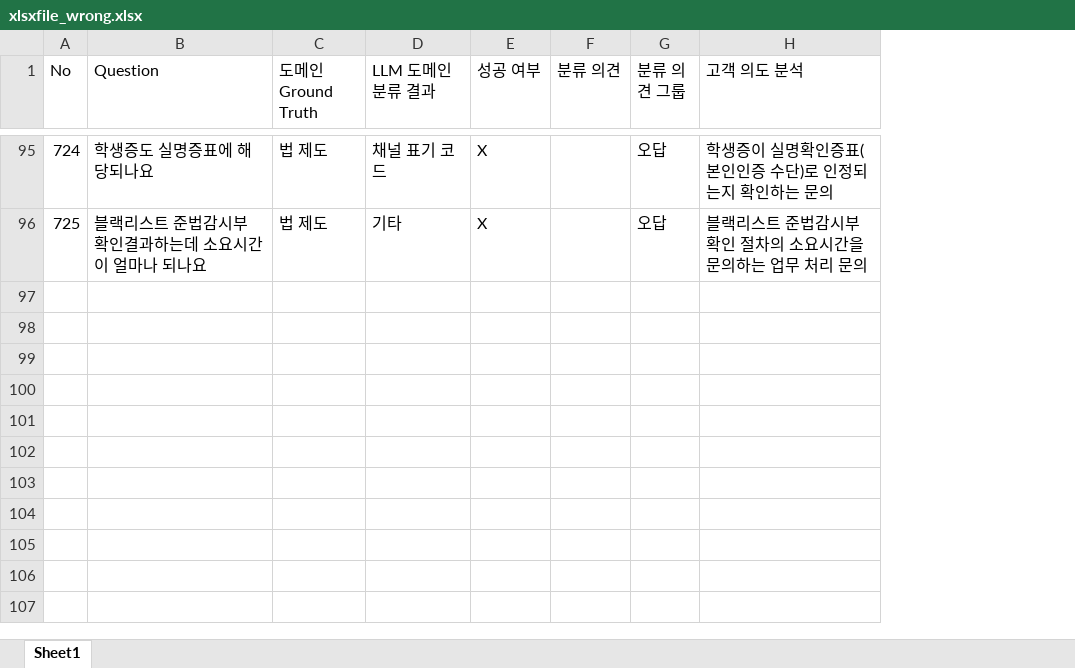
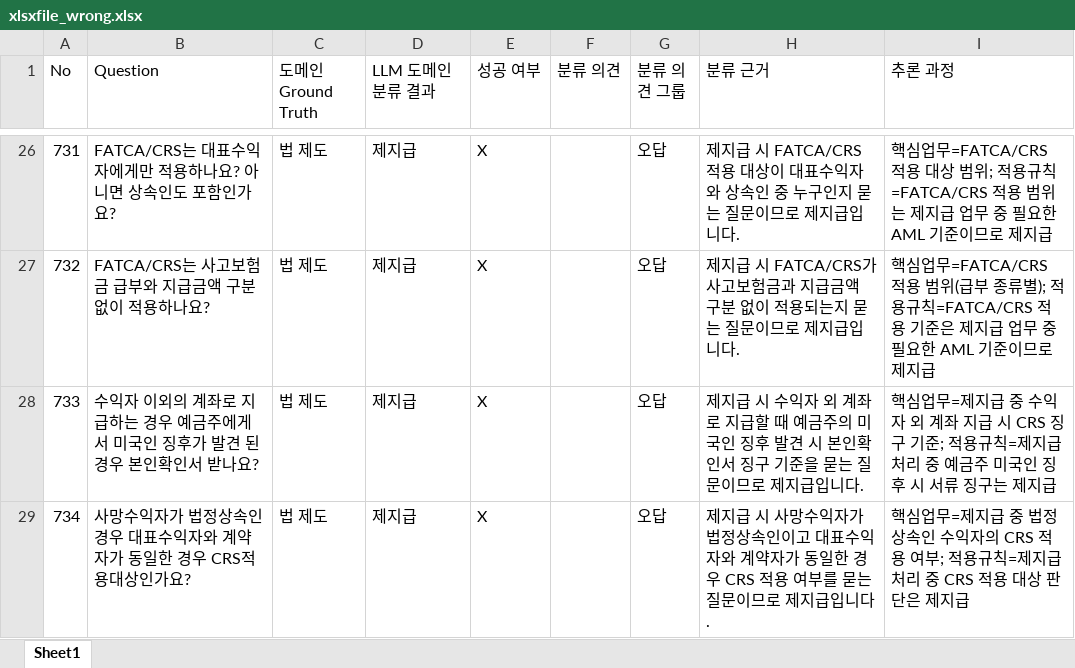
Before and after one commit to JeonghwanY/rag_domain, an Excel workbook: xlsxfile_wrong.xlsx, sheet Sheet1, drawn as a sheet; only a part is shown, gaps mark what is left out; values as stored, in another font and other column widths than the file's, no borders; removed rows and columns are numbered as before the commit, all else as after; the diff covers the shown part only; the diff names each change by its address in the sheet, - before the commit and + after, or states it on an @@ line.

```diff
--- a/xlsxfile_wrong.xlsx (sheet Sheet1)
+++ b/xlsxfile_wrong.xlsx (sheet Sheet1)
-column H (고객 의도 분석), rows 95-96: 학생증이 실명확인증표(본인인증 수단)로 인정되는지 확인하는 문의 | 블랙리스트 준법감시부 확인 절차의 소요시간을 문의하는 업무 처리 문의
+column H (분류 근거), rows 26-27: 제지급 시 FATCA/CRS 적용 대상이 대표수익자와 상속인 중 누구인지 묻는 질문이므로 제지급입니다. | 제지급 시 FATCA/CRS가 사고보험금과 지급금액 구분 없이 적용되는지 묻는 질문이므로 제지급입니다.
+column I (추론 과정), rows 26-27: 핵심업무=FATCA/CRS 적용 대상 범위; 적용규칙=FATCA/CRS 적용 범위는 제지급 업무 중 필요한 AML 기준이므로 제지급 | 핵심업무=FATCA/CRS 적용 범위(급부 종류별); 적용규칙=FATCA/CRS 적용 기준은 제지급 업무 중 필요한 AML 기준이므로 제지급
-A26 (No): 724
+A26 (No): 731
-B26 (Question): 학생증도 실명증표에 해당되나요
+B26 (Question): FATCA/CRS는 대표수익자에게만 적용하나요? 아니면 상속인도 포함인가요?
-D26 (LLM 도메인 분류 결과): 채널 표기 코드
+D26 (LLM 도메인 분류 결과): 제지급
-A27 (No): 725
+A27 (No): 732
-B27 (Question): 블랙리스트 준법감시부 확인결과하는데 소요시간이 얼마나 되나요
+B27 (Question): FATCA/CRS는 사고보험금 급부와 지급금액 구분 없이 적용하나요?
-D27 (LLM 도메인 분류 결과): 기타
+D27 (LLM 도메인 분류 결과): 제지급
+row 28: 733 | 수익자 이외의 계좌로 지급하는 경우 예금주에게서 미국인 징후가 발견 된 경우 본인확인서 받나요? | 법 제도 | 제지급 | X |  | 오답 | 제지급 시 수익자 외 계좌로 지급할 때 예금주의 미국인 징후 발견 시 본인확인서 징구 기준을 묻는 질문이므로 제지급입니다. | 핵심업무=제지급 중 수익자 외 계좌 지급 시 CRS 징구 기준; 적용규칙=제지급 처리 중 예금주 미국인 징후 시 서류 징구는 제지급
+row 29: 734 | 사망수익자가 법정상속인 경우 대표수익자와 계약자가 동일한 경우 CRS적용대상인가요? | 법 제도 | 제지급 | X |  | 오답 | 제지급 시 사망수익자가 법정상속인이고 대표수익자와 계약자가 동일한 경우 CRS 적용 여부를 묻는 질문이므로 제지급입니다. | 핵심업무=제지급 중 법정상속인 수익자의 CRS 적용 여부; 적용규칙=제지급 처리 중 CRS 적용 대상 판단은 제지급
```
Also changed, not shown: 6 added rows, 75 removed rows and 19 edited cells elsewhere in this sheet, 7 other files.
